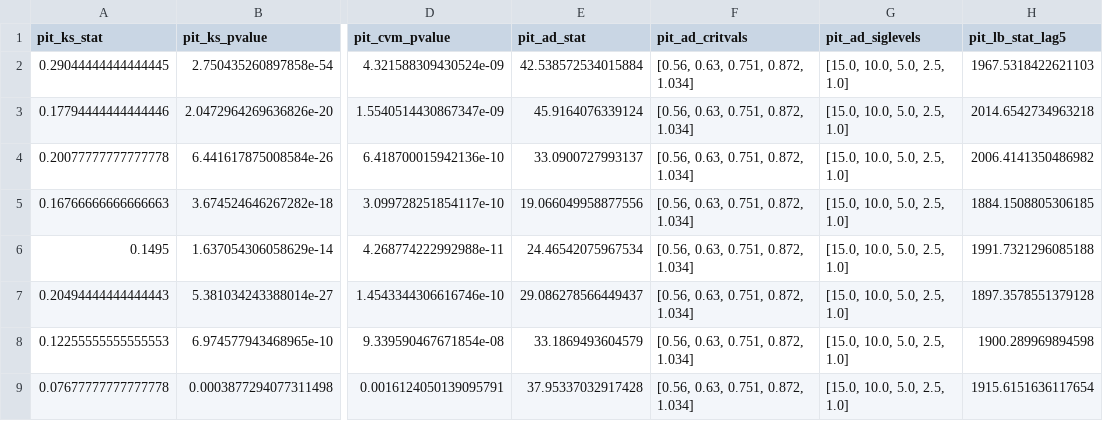
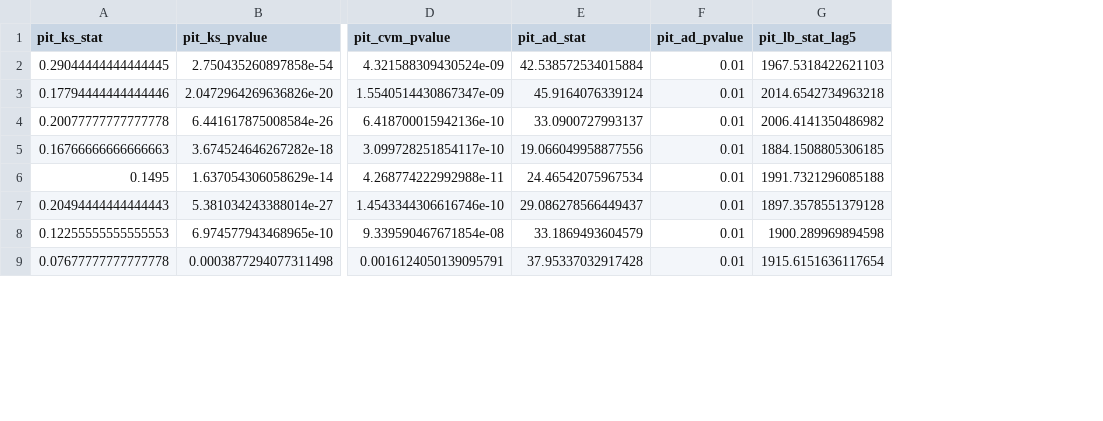
Before and after one commit to LeJ7-commits/unified-probabilistic-validation, a CSV file: experiments/run_003_wind/rolling_overlapping.csv, drawn as a sheet; only a part is shown, gaps mark what is left out; removed rows and columns are numbered as before the commit, all else as after; the diff names each change by its address in the sheet, - before the commit and + after, or states it on an @@ line.

```diff
--- a/experiments/run_003_wind/rolling_overlapping.csv
+++ b/experiments/run_003_wind/rolling_overlapping.csv
-column F (pit_ad_critvals), rows 2-9: all [0.56, 0.63, 0.751, 0.872, 1.034]
-column G (pit_ad_siglevels), rows 2-9: all [15.0, 10.0, 5.0, 2.5, 1.0]
+column F (pit_ad_pvalue), rows 2-9: all 0.01
```
Also changed, not shown: experiments/run_002_pv/rolling_non_overlapping.csv, experiments/run_002_pv/rolling_overlapping.csv, 13 other files.
